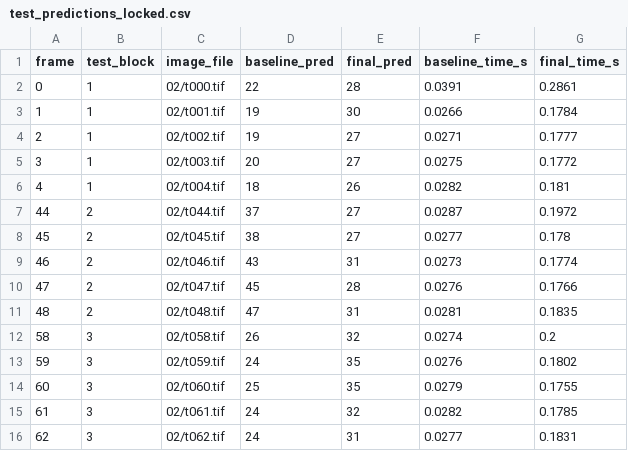
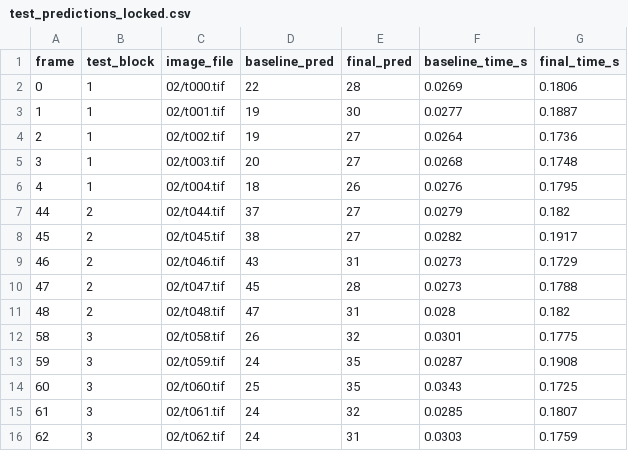
Before and after one commit to halilcankaroglu/yzm507-cell-counting, a CSV file: test_predictions_locked.csv, drawn as a sheet.

Commit message:
C9f: kilitli dosya test-lock surumune geri alindi; Hucre 13 artik uzerine yazmiyor; README hucre tablosu

```diff
--- a/test_predictions_locked.csv
+++ b/test_predictions_locked.csv
@@ -1,16 +1,16 @@
 frame,test_block,image_file,baseline_pred,final_pred,baseline_time_s,final_time_s
-0,1,02/t000.tif,22,28,0.0391,0.2861
-1,1,02/t001.tif,19,30,0.0266,0.1784
-2,1,02/t002.tif,19,27,0.0271,0.1777
-3,1,02/t003.tif,20,27,0.0275,0.1772
-4,1,02/t004.tif,18,26,0.0282,0.181
-44,2,02/t044.tif,37,27,0.0287,0.1972
-45,2,02/t045.tif,38,27,0.0277,0.178
-46,2,02/t046.tif,43,31,0.0273,0.1774
-47,2,02/t047.tif,45,28,0.0276,0.1766
-48,2,02/t048.tif,47,31,0.0281,0.1835
-58,3,02/t058.tif,26,32,0.0274,0.2
-59,3,02/t059.tif,24,35,0.0276,0.1802
-60,3,02/t060.tif,25,35,0.0279,0.1755
-61,3,02/t061.tif,24,32,0.0282,0.1785
-62,3,02/t062.tif,24,31,0.0277,0.1831
+0,1,02/t000.tif,22,28,0.0269,0.1806
+1,1,02/t001.tif,19,30,0.0277,0.1887
+2,1,02/t002.tif,19,27,0.0264,0.1736
+3,1,02/t003.tif,20,27,0.0268,0.1748
+4,1,02/t004.tif,18,26,0.0276,0.1795
+44,2,02/t044.tif,37,27,0.0279,0.182
+45,2,02/t045.tif,38,27,0.0282,0.1917
+46,2,02/t046.tif,43,31,0.0273,0.1729
+47,2,02/t047.tif,45,28,0.0273,0.1788
+48,2,02/t048.tif,47,31,0.028,0.182
+58,3,02/t058.tif,26,32,0.0301,0.1775
+59,3,02/t059.tif,24,35,0.0287,0.1908
+60,3,02/t060.tif,25,35,0.0343,0.1725
+61,3,02/t061.tif,24,32,0.0285,0.1807
+62,3,02/t062.tif,24,31,0.0303,0.1759
```
Also changed, not shown: 1 other file.
